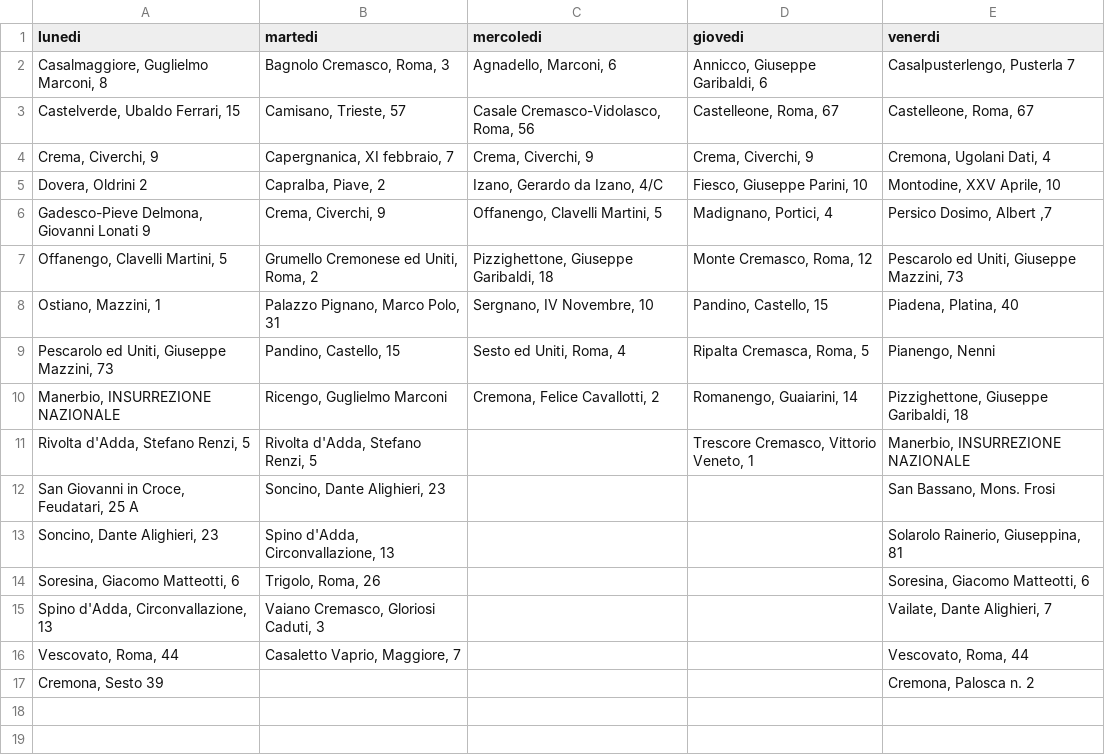
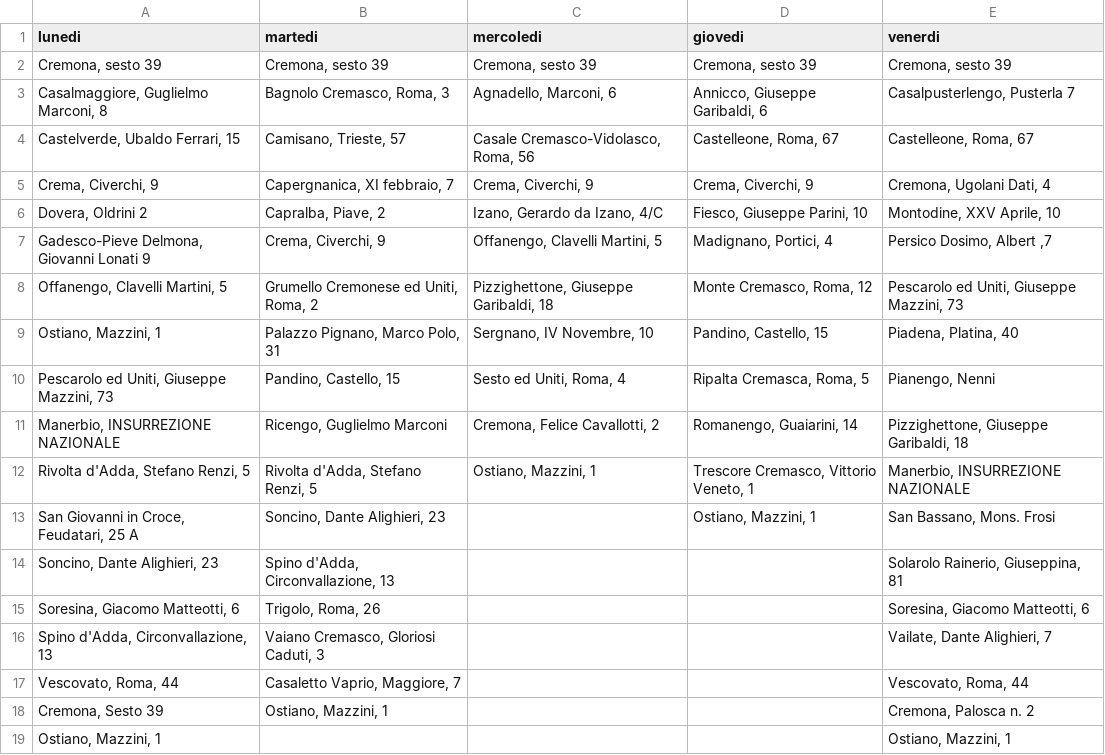
Before and after one commit to MassimoCavagna/Bachelor-Thesis, a CSV file: Dati/turni_f/optimized_start/oss_f1.csv, drawn as a sheet.

Commit message:
computed greedy/oss/foss tables

```diff
--- a/Dati/turni_f/optimized_start/oss_f1.csv
+++ b/Dati/turni_f/optimized_start/oss_f1.csv
@@ -1,2 +1,3 @@
 lunedi;martedi;mercoledi;giovedi;venerdi
+Cremona, sesto 39;Cremona, sesto 39;Cremona, sesto 39;Cremona, sesto 39;Cremona, sesto 39
 Casalmaggiore, Guglielmo Marconi, 8;Bagnolo Cremasco, Roma, 3;Agnadello, Marconi, 6;Annicco, Giuseppe Garibaldi, 6;Casalpusterlengo, Pusterla 7
@@ -10,4 +11,4 @@ Pescarolo ed Uniti, Giuseppe Mazzini, 73;Pandino, Castello, 15;Sesto ed Uniti, R
 Manerbio, INSURREZIONE NAZIONALE;Ricengo, Guglielmo Marconi;Cremona, Felice Cavallotti, 2;Romanengo, Guaiarini, 14;Pizzighettone, Giuseppe Garibaldi, 18
-Rivolta d'Adda, Stefano Renzi, 5;Rivolta d'Adda, Stefano Renzi, 5;;Trescore Cremasco, Vittorio Veneto, 1;Manerbio, INSURREZIONE NAZIONALE
-San Giovanni in Croce, Feudatari, 25 A;Soncino, Dante Alighieri, 23;;;San Bassano, Mons. Frosi
+Rivolta d'Adda, Stefano Renzi, 5;Rivolta d'Adda, Stefano Renzi, 5;Ostiano, Mazzini, 1;Trescore Cremasco, Vittorio Veneto, 1;Manerbio, INSURREZIONE NAZIONALE
+San Giovanni in Croce, Feudatari, 25 A;Soncino, Dante Alighieri, 23;;Ostiano, Mazzini, 1;San Bassano, Mons. Frosi
 Soncino, Dante Alighieri, 23;Spino d'Adda, Circonvallazione, 13;;;Solarolo Rainerio, Giuseppina, 81
@@ -16,2 +17,3 @@ Spino d'Adda, Circonvallazione, 13;Vaiano Cremasco,  Gloriosi Caduti, 3;;;Vailat
 Vescovato, Roma, 44;Casaletto Vaprio, Maggiore, 7;;;Vescovato, Roma, 44
-Cremona, Sesto 39;;;;Cremona, Palosca n. 2
+Cremona, Sesto 39;Ostiano, Mazzini, 1;;;Cremona, Palosca n. 2
+Ostiano, Mazzini, 1;;;;Ostiano, Mazzini, 1
```
Also changed, not shown: Dati/turni_f/fine_optimized_start/foss_f1.csv, Dati/turni_f/fine_optimized_start/foss_f2.csv, 19 other files.
